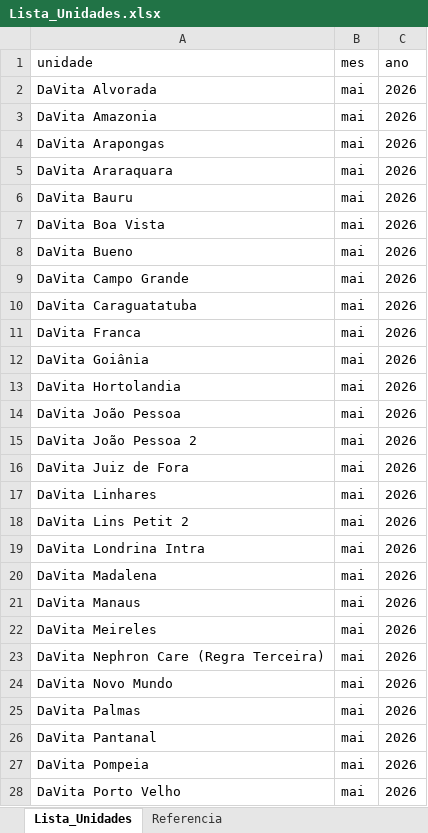
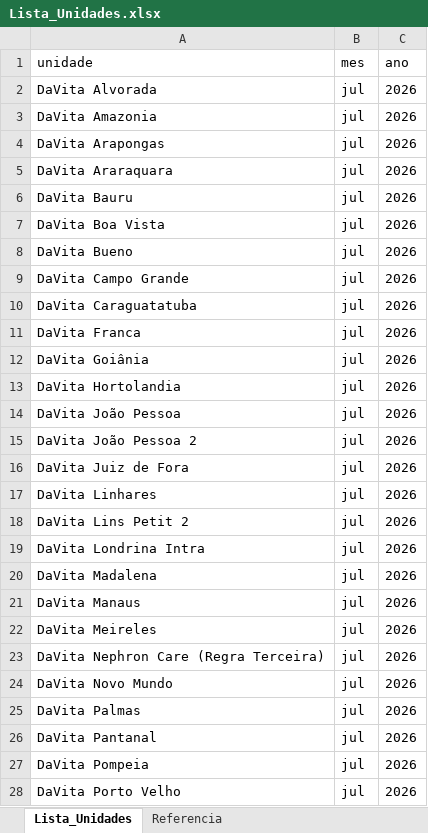
Before and after one commit to alle-net/DaVita, an Excel workbook: Fechamento/Apresentacao/Lista_Unidades.xlsx, sheet Lista_Unidades, drawn as a sheet; only a part is shown; values as stored, in another font and other column widths than the file's, no borders; table styles not drawn; the diff covers the shown part only; the diff names each change by its address in the sheet, - before the commit and + after, or states it on an @@ line.

Commit message:
chore(fechamento): atualiza lista de unidades

```diff
--- a/Fechamento/Apresentacao/Lista_Unidades.xlsx (sheet Lista_Unidades)
+++ b/Fechamento/Apresentacao/Lista_Unidades.xlsx (sheet Lista_Unidades)
-B2:B28 (mes): mai
+B2:B28 (mes): jul
```
Also changed, not shown: 3 added rows and 20 edited cells elsewhere in this sheet, sheet Referencia.
